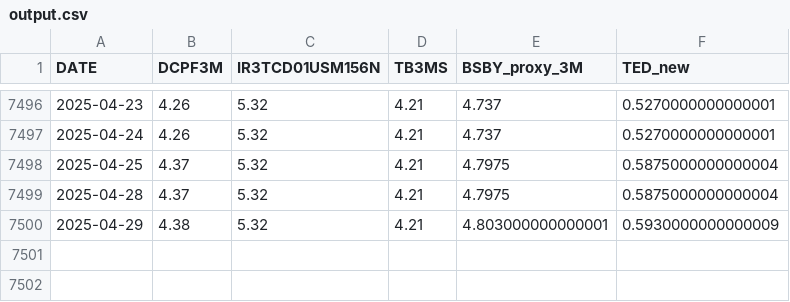
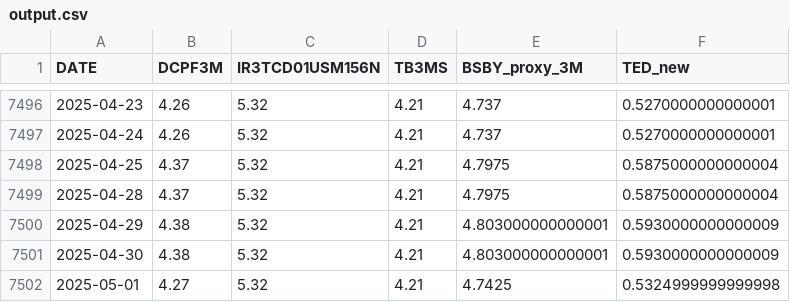
Before and after one commit to engineeringsean/TED-Spread-Continued, a CSV file: output.csv, drawn as a sheet; only a part is shown, gaps mark what is left out; the diff names each change by its address in the sheet, - before the commit and + after, or states it on an @@ line.

Commit message:
Update output.csv

```diff
--- a/output.csv
+++ b/output.csv
+row 7501: 2025-04-30 | 4.38 | 5.32 | 4.21 | 4.803000000000001 | 0.5930000000000009
+row 7502: 2025-05-01 | 4.27 | 5.32 | 4.21 | 4.7425 | 0.5324999999999998
```
